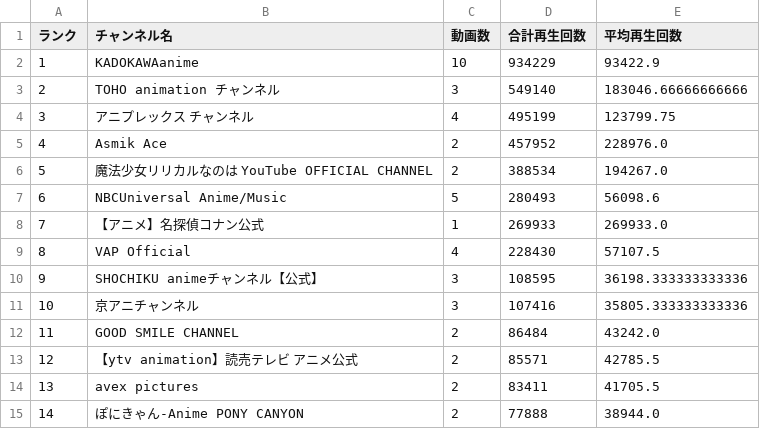
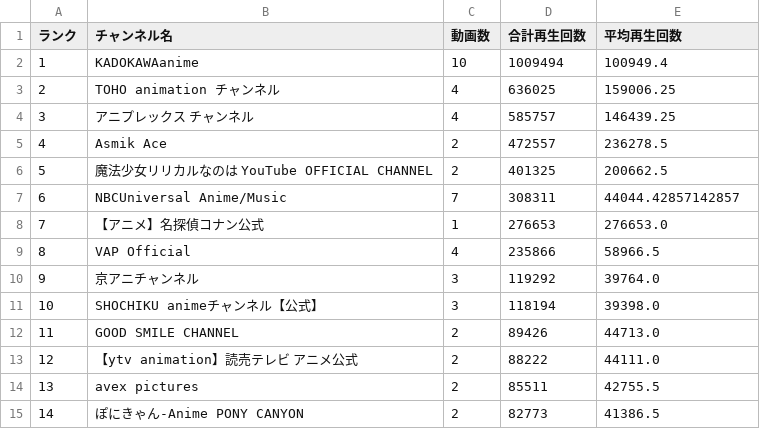
Before and after one commit to SchiAnimeMusic/AnimeInfo, a CSV file: data/channel_statistics.csv, drawn as a sheet; only a part is shown; the diff covers the shown part only.

```diff
--- a/data/channel_statistics.csv
+++ b/data/channel_statistics.csv
@@ -1,15 +1,15 @@
 ランク,チャンネル名,動画数,合計再生回数,平均再生回数
-1,KADOKAWAanime,10,934229,93422.9
-2,TOHO animation チャンネル,3,549140,183046.66666666666
-3,アニプレックス チャンネル,4,495199,123799.75
-4,Asmik Ace,2,457952,228976.0
-5,魔法少女リリカルなのは YouTube OFFICIAL CHANNEL,2,388534,194267.0
-6,NBCUniversal Anime/Music,5,280493,56098.6
-7,【アニメ】名探偵コナン公式,1,269933,269933.0
-8,VAP Official,4,228430,57107.5
-9,SHOCHIKU animeチャンネル【公式】,3,108595,36198.333333333336
-10,京アニチャンネル,3,107416,35805.333333333336
-11,GOOD SMILE CHANNEL,2,86484,43242.0
-12,【ytv animation】読売テレビ アニメ公式,2,85571,42785.5
-13,avex pictures,2,83411,41705.5
-14,ぽにきゃん-Anime PONY CANYON,2,77888,38944.0
+1,KADOKAWAanime,10,1009494,100949.4
+2,TOHO animation チャンネル,4,636025,159006.25
+3,アニプレックス チャンネル,4,585757,146439.25
+4,Asmik Ace,2,472557,236278.5
+5,魔法少女リリカルなのは YouTube OFFICIAL CHANNEL,2,401325,200662.5
+6,NBCUniversal Anime/Music,7,308311,44044.42857142857
+7,【アニメ】名探偵コナン公式,1,276653,276653.0
+8,VAP Official,4,235866,58966.5
+9,京アニチャンネル,3,119292,39764.0
+10,SHOCHIKU animeチャンネル【公式】,3,118194,39398.0
+11,GOOD SMILE CHANNEL,2,89426,44713.0
+12,【ytv animation】読売テレビ アニメ公式,2,88222,44111.0
+13,avex pictures,2,85511,42755.5
+14,ぽにきゃん-Anime PONY CANYON,2,82773,41386.5
```
Also changed, not shown: 14 edited cells elsewhere in this file, 4 other files.
